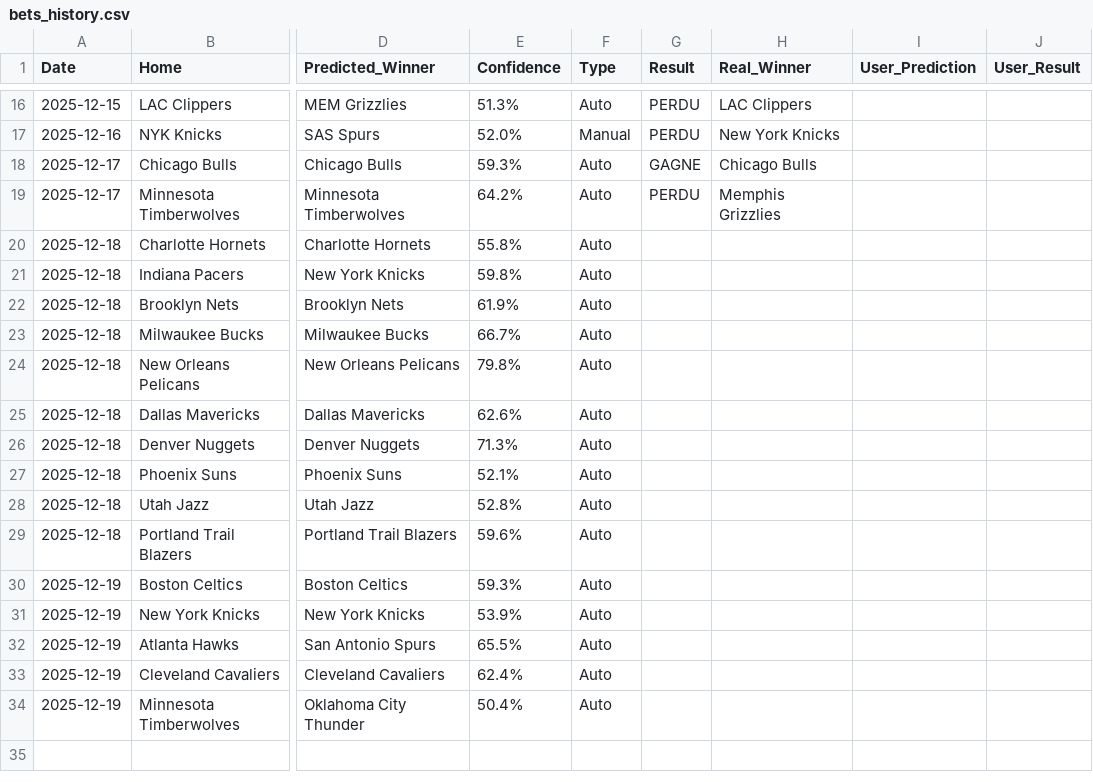
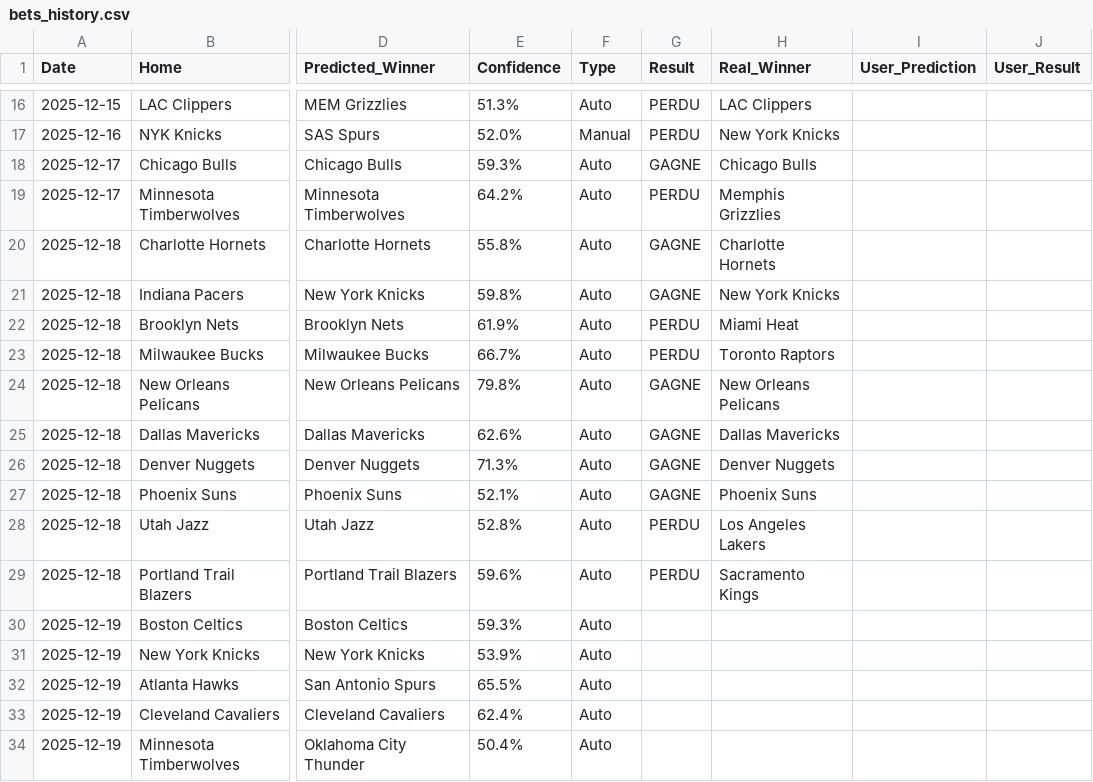
Before and after one commit to ykaraky/nba-agent-predictor, a CSV file: data/bets_history.csv, drawn as a sheet; only a part is shown, gaps mark what is left out; the diff names each change by its address in the sheet, - before the commit and + after, or states it on an @@ line.

```diff
--- a/data/bets_history.csv
+++ b/data/bets_history.csv
-G20:G21 (Result): (empty)
+G20:G21 (Result): GAGNE
-H20 (Real_Winner): (empty)
+H20 (Real_Winner): Charlotte Hornets
-H21 (Real_Winner): (empty)
+H21 (Real_Winner): New York Knicks
-G22:G23 (Result): (empty)
+G22:G23 (Result): PERDU
-H22 (Real_Winner): (empty)
+H22 (Real_Winner): Miami Heat
-H23 (Real_Winner): (empty)
+H23 (Real_Winner): Toronto Raptors
-G24:G27 (Result): (empty)
+G24:G27 (Result): GAGNE
-H24 (Real_Winner): (empty)
+H24 (Real_Winner): New Orleans Pelicans
-H25 (Real_Winner): (empty)
+H25 (Real_Winner): Dallas Mavericks
-H26 (Real_Winner): (empty)
+H26 (Real_Winner): Denver Nuggets
-H27 (Real_Winner): (empty)
+H27 (Real_Winner): Phoenix Suns
-G28:G29 (Result): (empty)
+G28:G29 (Result): PERDU
-H28 (Real_Winner): (empty)
+H28 (Real_Winner): Los Angeles Lakers
-H29 (Real_Winner): (empty)
+H29 (Real_Winner): Sacramento Kings
```
Also changed, not shown: 2 other files.
